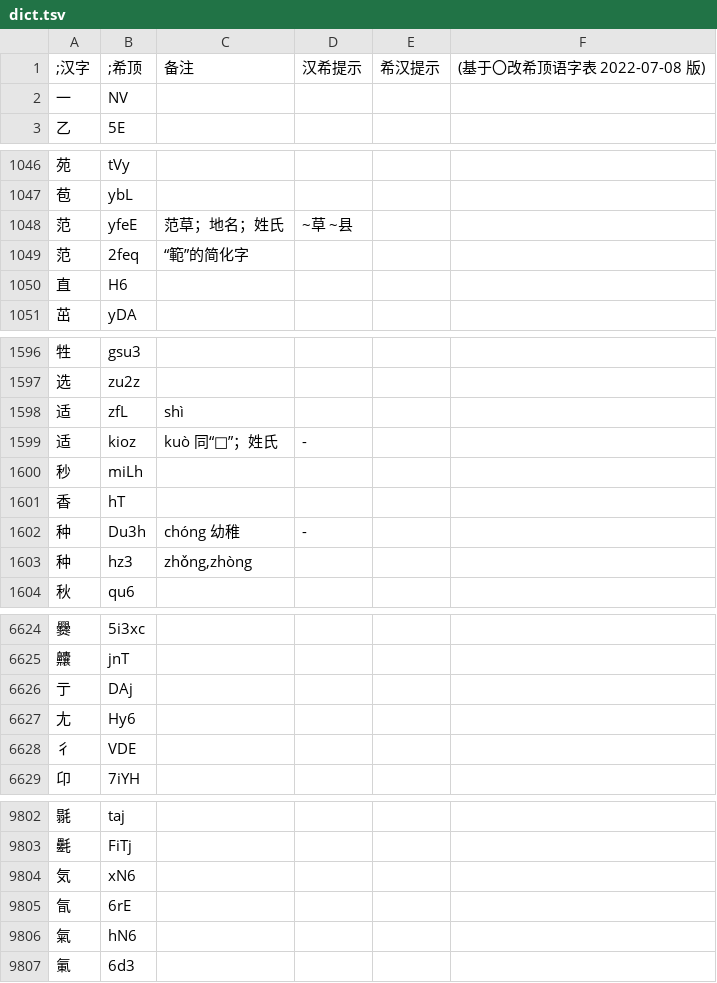
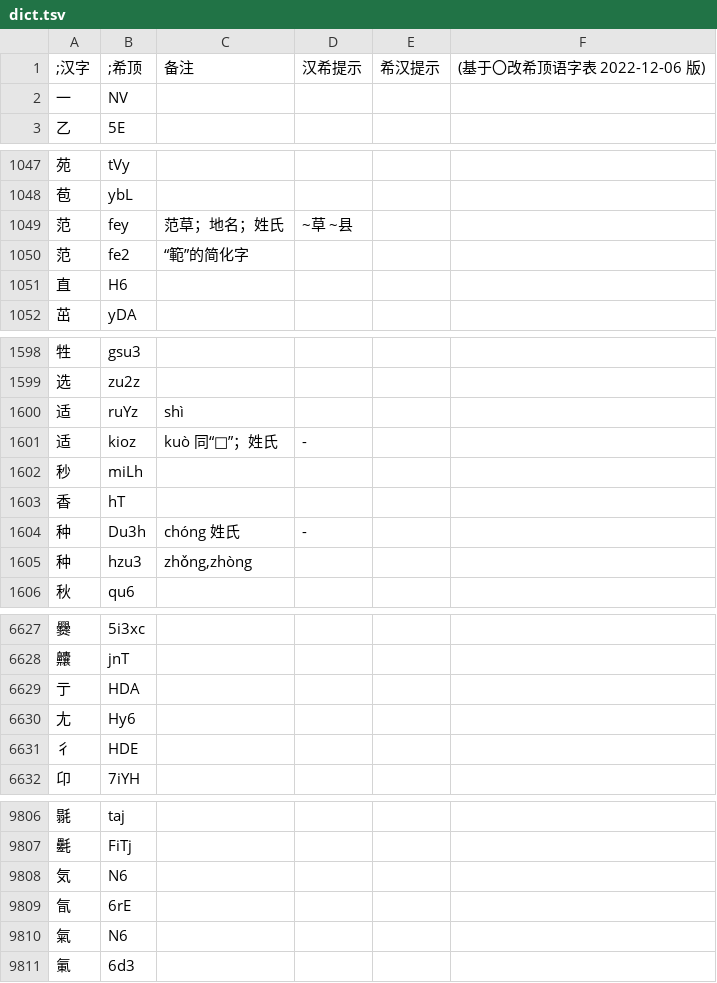
Before and after one commit to DGCK81LNN/xdi8-transcriber, a TSV file: package/data/dict.tsv, drawn as a sheet; only a part is shown, gaps mark what is left out; the diff covers the shown part only.

```diff
--- a/package/data/dict.tsv
+++ b/package/data/dict.tsv
@@ -1,2 +1,2 @@
-;汉字	;希顶	备注	汉希提示	希汉提示	(基于〇改希顶语字表 2022-07-08 版)
+;汉字	;希顶	备注	汉希提示	希汉提示	(基于〇改希顶语字表 2022-12-06 版)
 一	NV			
@@ -1047,4 +1048,4 @@
 苞	ybL			
-范	yfeE	范草；地名；姓氏	~草 ~县	
-范	2feq	“範”的简化字		
+范	fey	范草；地名；姓氏	~草 ~县	
+范	fe2	“範”的简化字		
 直	H6			
@@ -1597,3 +1599,3 @@
 选	zu2z			
-适	zfL	shì		
+适	ruYz	shì		
 适	kioz	kuò 同“𨓈”；姓氏	-	
@@ -1601,4 +1603,4 @@
 香	hT			
-种	Du3h	chóng 幼稚	-	
-种	hz3	zhǒng,zhòng		
+种	Du3h	chóng 姓氏	-	
+种	hzu3	zhǒng,zhòng		
 秋	qu6			
@@ -6625,5 +6628,5 @@
 齉	jnT			
-亍	DAj			
+亍	HDA			
 尢	Hy6			
-彳	VDE			
+彳	HDE			
 卬	7iYH			
@@ -9803,5 +9807,5 @@
 氎	FiTj			
-気	xN6			
+気	N6			
 氜	6rE			
-氣	hN6			
+氣	N6			
 氭	6d3			
```
Also changed, not shown: 4 added rows and 53 edited cells elsewhere in this file, 1 other file.
